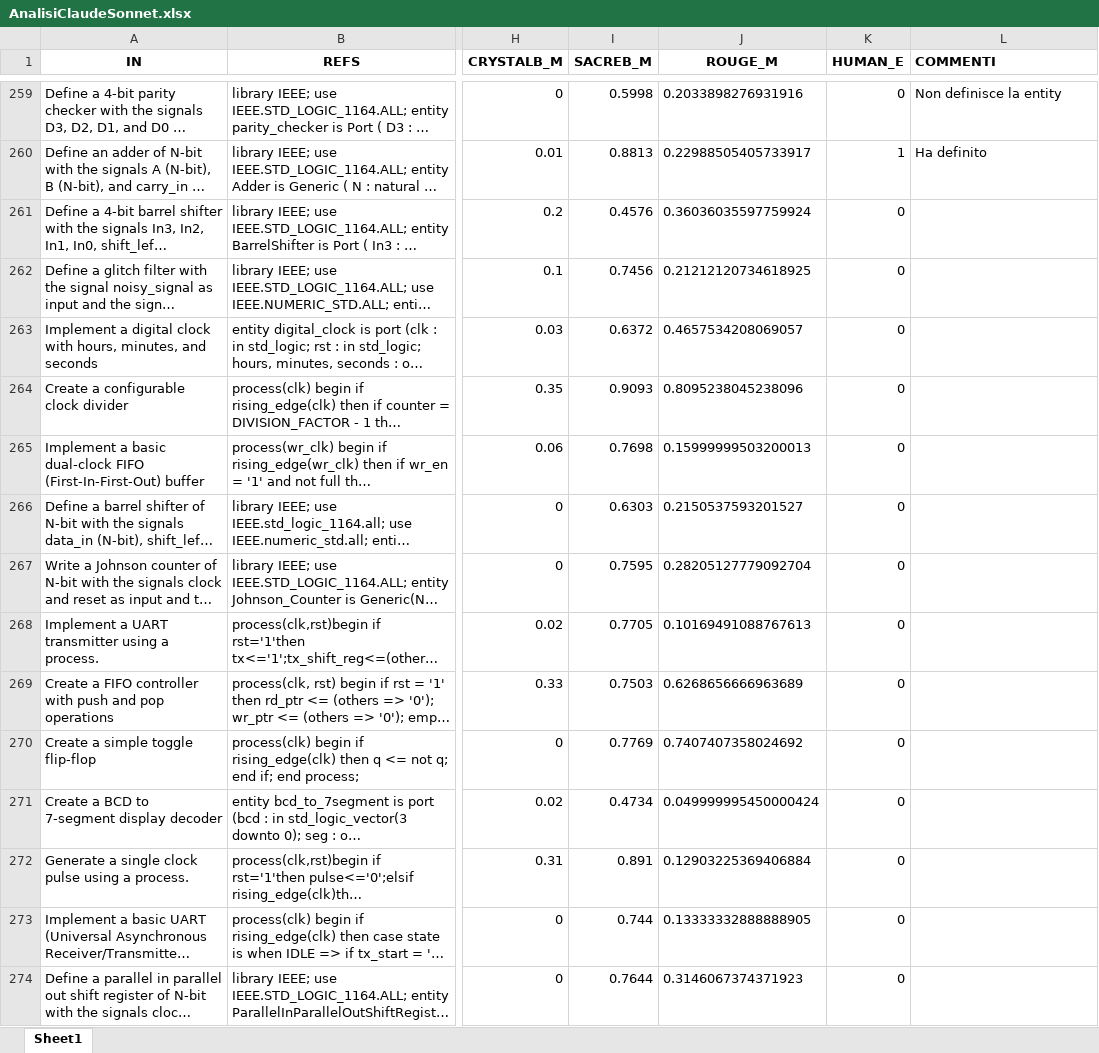
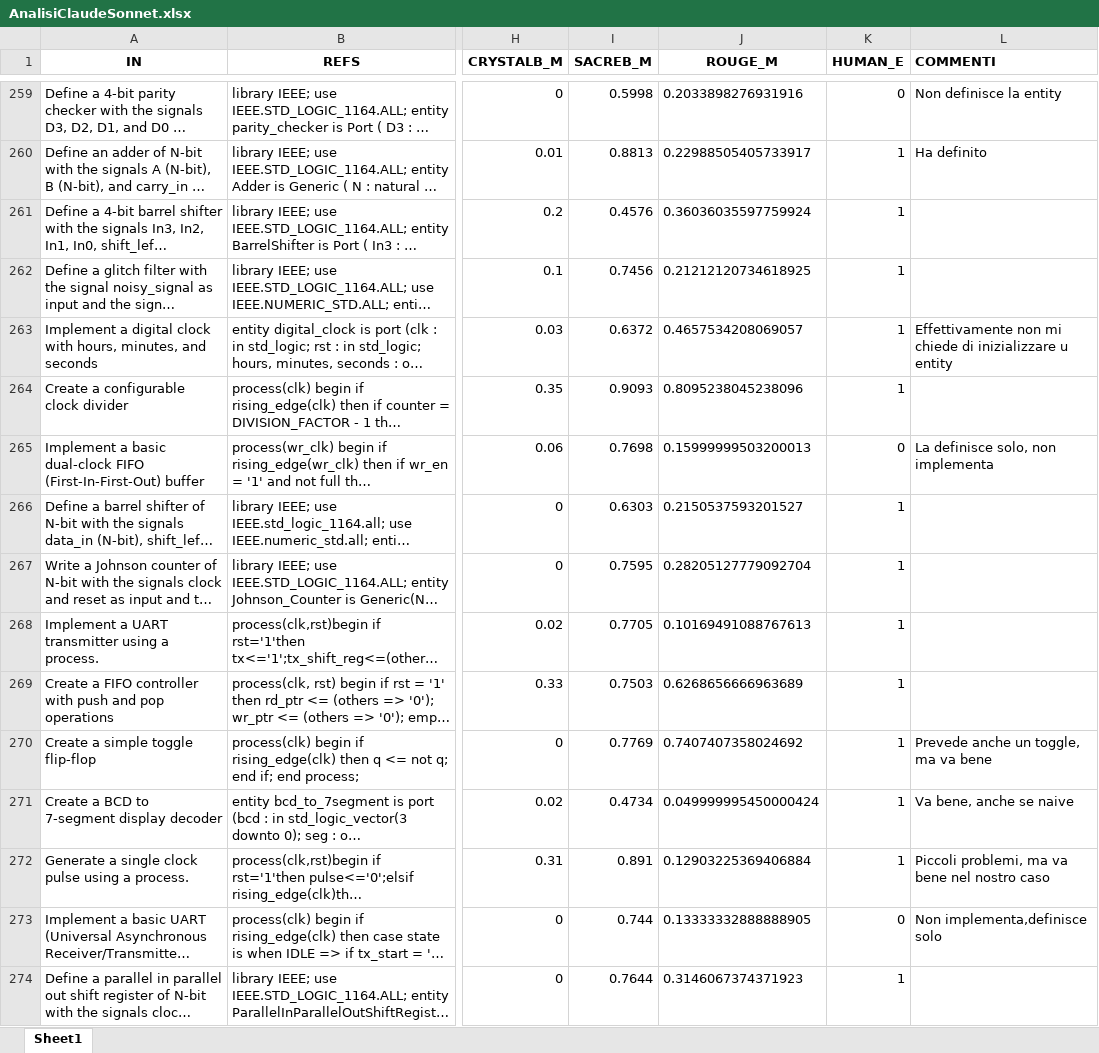
Before and after one commit to Simpronic/Tesi_Generatore_VHDL, an Excel workbook: HE/W_in_progress/AnalisiClaudeSonnet.xlsx, sheet Sheet1, drawn as a sheet; only a part is shown, gaps mark what is left out; long unchanged cells end in …; values as stored, in another font and other column widths than the file's, no borders; the diff covers the shown part only; the diff names each change by its address in the sheet, - before the commit and + after, or states it on an @@ line.

```diff
--- a/HE/W_in_progress/AnalisiClaudeSonnet.xlsx (sheet Sheet1)
+++ b/HE/W_in_progress/AnalisiClaudeSonnet.xlsx (sheet Sheet1)
-K261:K264 (HUMAN_E): 0
+K261:K264 (HUMAN_E): 1
-L263 (COMMENTI): (empty)
+L263 (COMMENTI): Effettivamente non mi chiede di inizializzare u entity
-L265 (COMMENTI): (empty)
+L265 (COMMENTI): La definisce solo, non implementa
-K266:K272 (HUMAN_E): 0
+K266:K272 (HUMAN_E): 1
-L270 (COMMENTI): (empty)
+L270 (COMMENTI): Prevede anche un toggle, ma va bene
-L271 (COMMENTI): (empty)
+L271 (COMMENTI): Va bene, anche se naive
-L272 (COMMENTI): (empty)
+L272 (COMMENTI): Piccoli problemi, ma va bene nel nostro caso
-L273 (COMMENTI): (empty)
+L273 (COMMENTI): Non implementa,definisce solo
-K274 (HUMAN_E): 0
+K274 (HUMAN_E): 1
```
Also changed, not shown: 17 edited cells elsewhere in this sheet, HE/W_in_progress/AnalisiCodeT5225.xlsx, HE/W_in_progress/AnalisiCodeT5770.xlsx, 16 other files.
